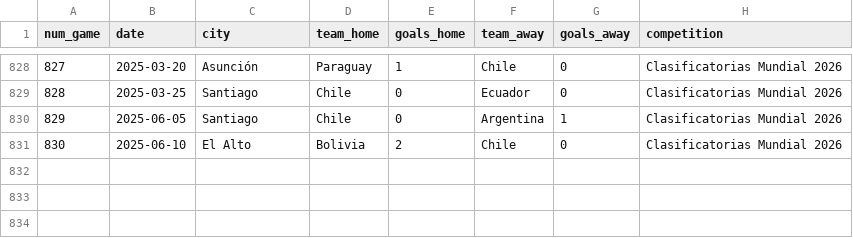
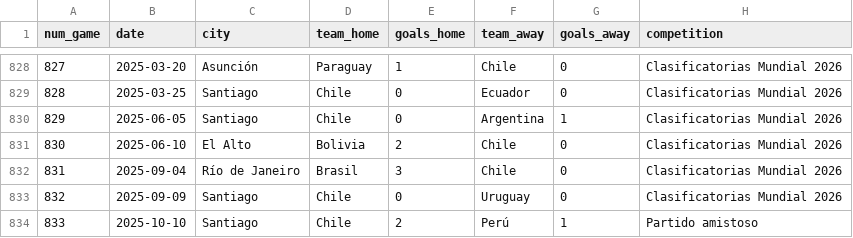
Before and after one commit to Dato-Futbol/gha-chile-games, a CSV file: chile_games.csv, drawn as a sheet; only a part is shown, gaps mark what is left out; the diff names each change by its address in the sheet, - before the commit and + after, or states it on an @@ line.

```diff
--- a/chile_games.csv
+++ b/chile_games.csv
+row 832: 831 | 2025-09-04 | Río de Janeiro | Brasil | 3 | Chile | 0 | Clasificatorias Mundial 2026
+row 833: 832 | 2025-09-09 | Santiago | Chile | 0 | Uruguay | 0 | Clasificatorias Mundial 2026
+row 834: 833 | 2025-10-10 | Santiago | Chile | 2 | Perú | 1 | Partido amistoso
```
Also changed, not shown: chile_dts_stats.csv.
